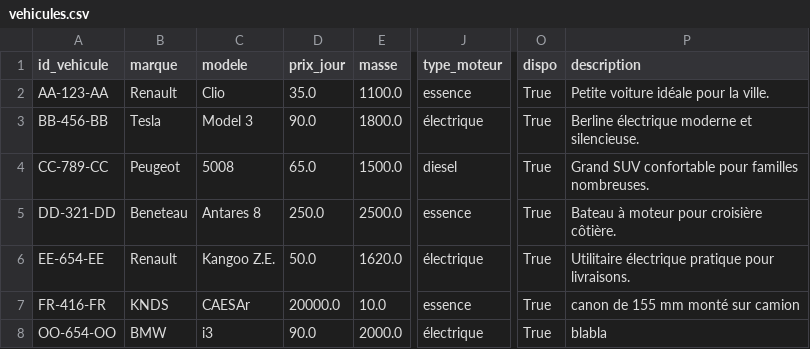
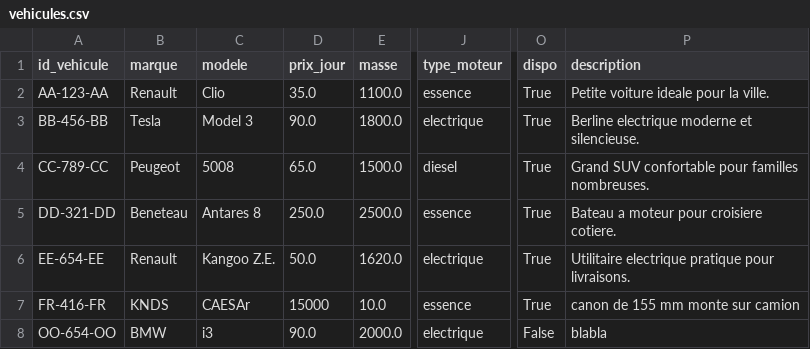
Before and after one commit to paulr04/projet_info_IA_PR, a CSV file: data/vehicules.csv, drawn as a sheet; only a part is shown, gaps mark what is left out; the diff names each change by its address in the sheet, - before the commit and + after, or states it on an @@ line.

```diff
--- a/data/vehicules.csv
+++ b/data/vehicules.csv
-P2 (description): Petite voiture idéale pour la ville.
+P2 (description): Petite voiture ideale pour la ville.
-J3 (type_moteur): électrique
+J3 (type_moteur): electrique
-P3 (description): Berline électrique moderne et silencieuse.
+P3 (description): Berline electrique moderne et silencieuse.
-P5 (description): Bateau à moteur pour croisière côtière.
+P5 (description): Bateau a moteur pour croisiere cotiere.
-J6 (type_moteur): électrique
+J6 (type_moteur): electrique
-P6 (description): Utilitaire électrique pratique pour…
+P6 (description): Utilitaire electrique pratique pour…
-D7 (prix_jour): 20000.0
+D7 (prix_jour): 15000
-P7 (description): canon de 155 mm monté sur camion
+P7 (description): canon de 155 mm monte sur camion
-J8 (type_moteur): électrique
+J8 (type_moteur): electrique
-O8 (dispo): True
+O8 (dispo): False
```
Also changed, not shown: data/reservations.csv, 7 other files.
